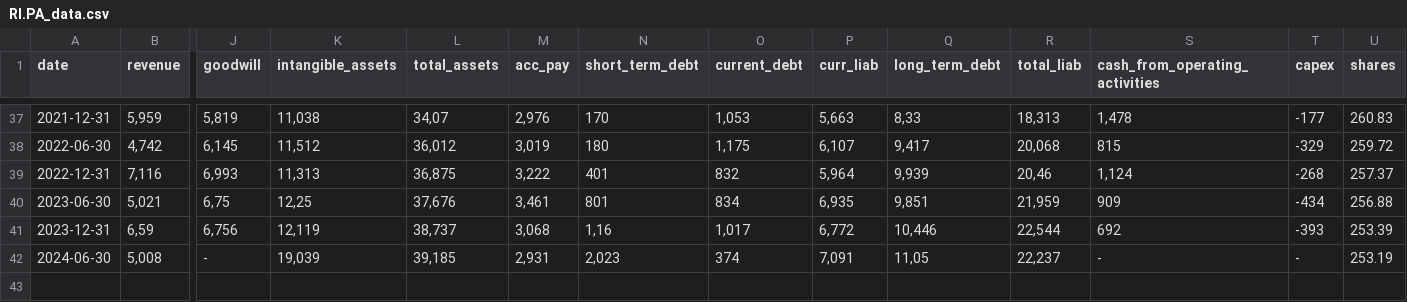
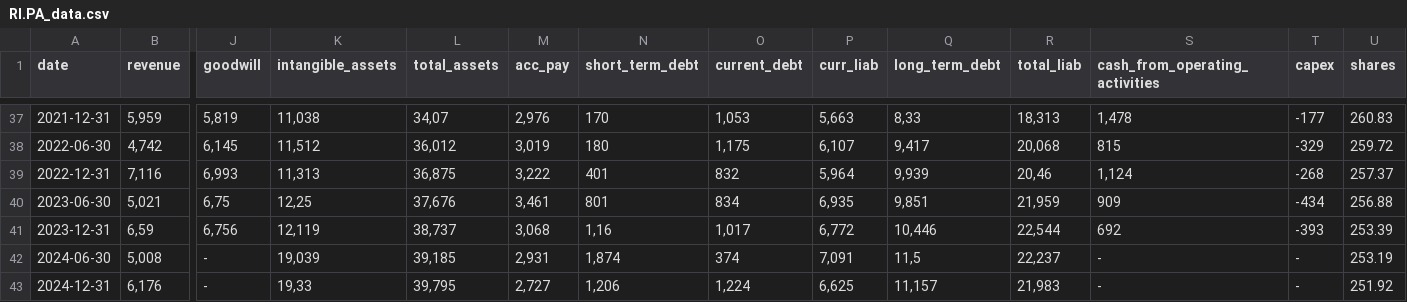
Before and after one commit to zsoltnagy89/Economy, a CSV file: data/input/RI.PA_data.csv, drawn as a sheet; only a part is shown, gaps mark what is left out; rows hold the shown columns only; the diff names each change by its address in the sheet, - before the commit and + after, or states it on an @@ line.

```diff
--- a/data/input/RI.PA_data.csv
+++ b/data/input/RI.PA_data.csv
-N42 (short_term_debt): 2,023
+N42 (short_term_debt): 1,874
-Q42 (long_term_debt): 11,05
+Q42 (long_term_debt): 11,5
+row 43: 2024-12-31 | 6,176 | - | 19,33 | 39,795 | 2,727 | 1,206 | 1,224 | 6,625 | 11,157 | 21,983 | - | - | 251.92
```
Also changed, not shown: data/input/CTC-A.TO_data.csv, data/input/TKA.DE_data.csv, 1 other file.
